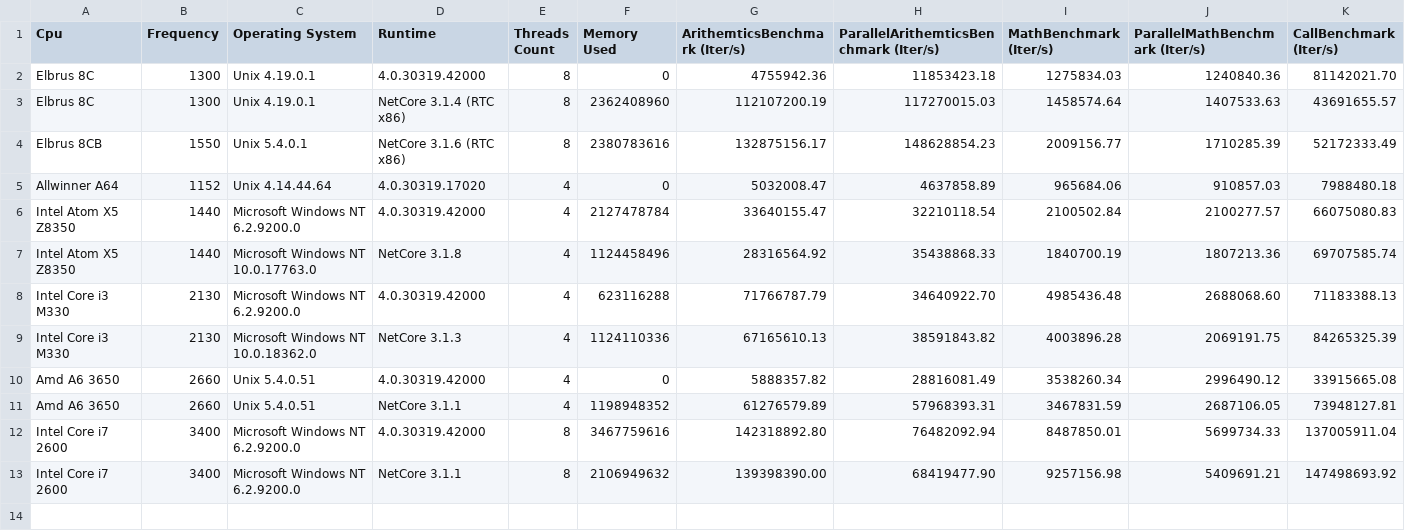
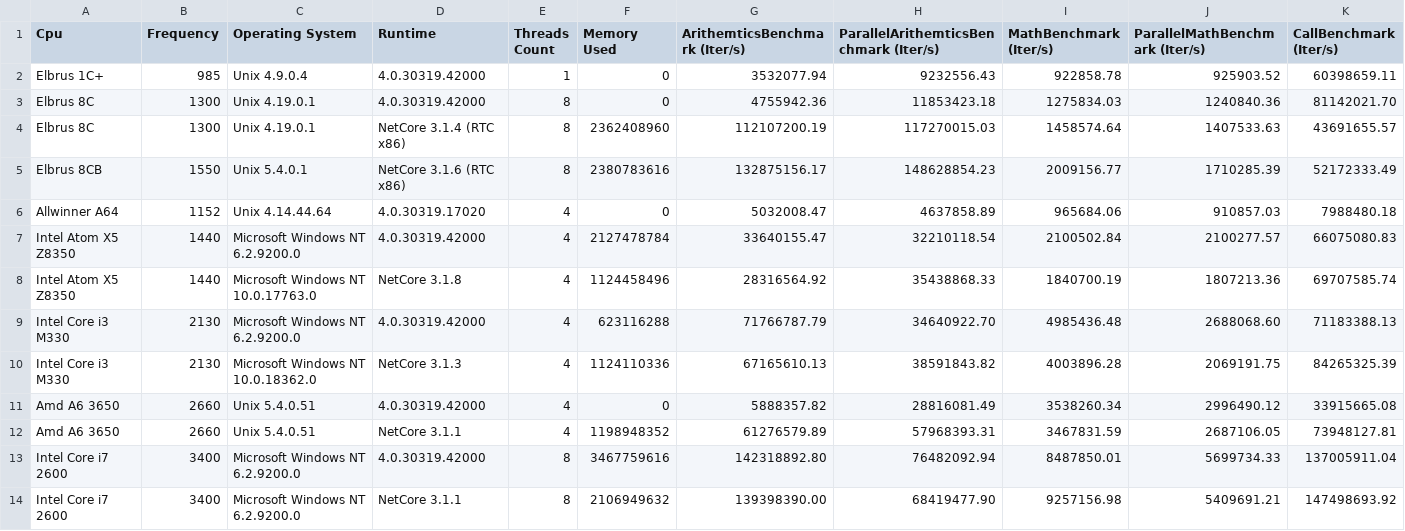
Before and after one commit to EntityFX/EntityFX-Bench, a CSV file: results/dotnet/compare.csv, drawn as a sheet; only a part is shown; rows hold the shown columns only; the diff names each change by its address in the sheet, - before the commit and + after, or states it on an @@ line.

```diff
--- a/results/dotnet/compare.csv
+++ b/results/dotnet/compare.csv
+row 2: Elbrus 1C+ | 985 | Unix 4.9.0.4 | 4.0.30319.42000 | 1 | 0 | 3532077.94 | 9232556.43 | 922858.78 | 925903.52 | 60398659.11
```
Also changed, not shown: results/dotnet/compare-transpose.csv, results/java/compare-transpose.csv, 11 other files.
